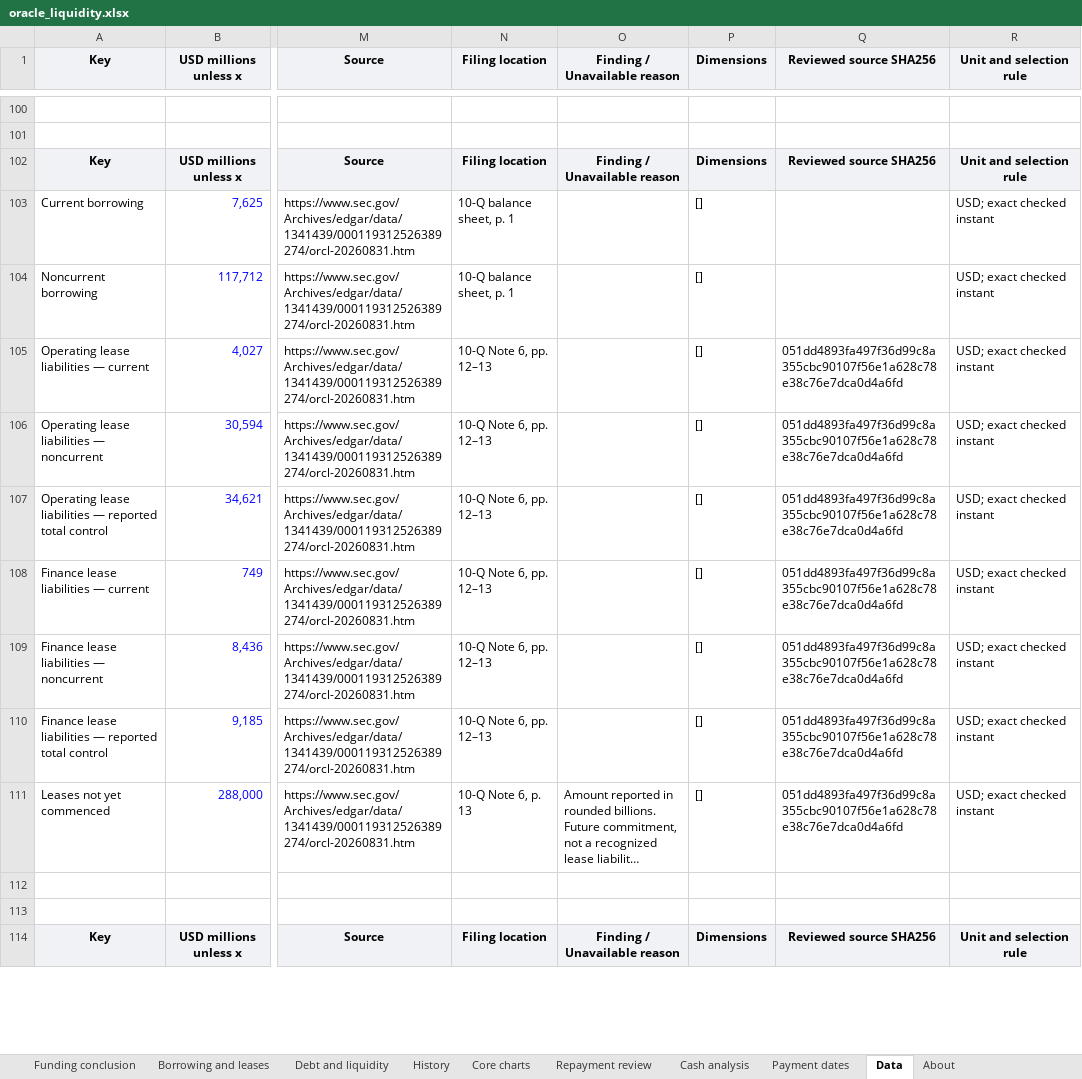
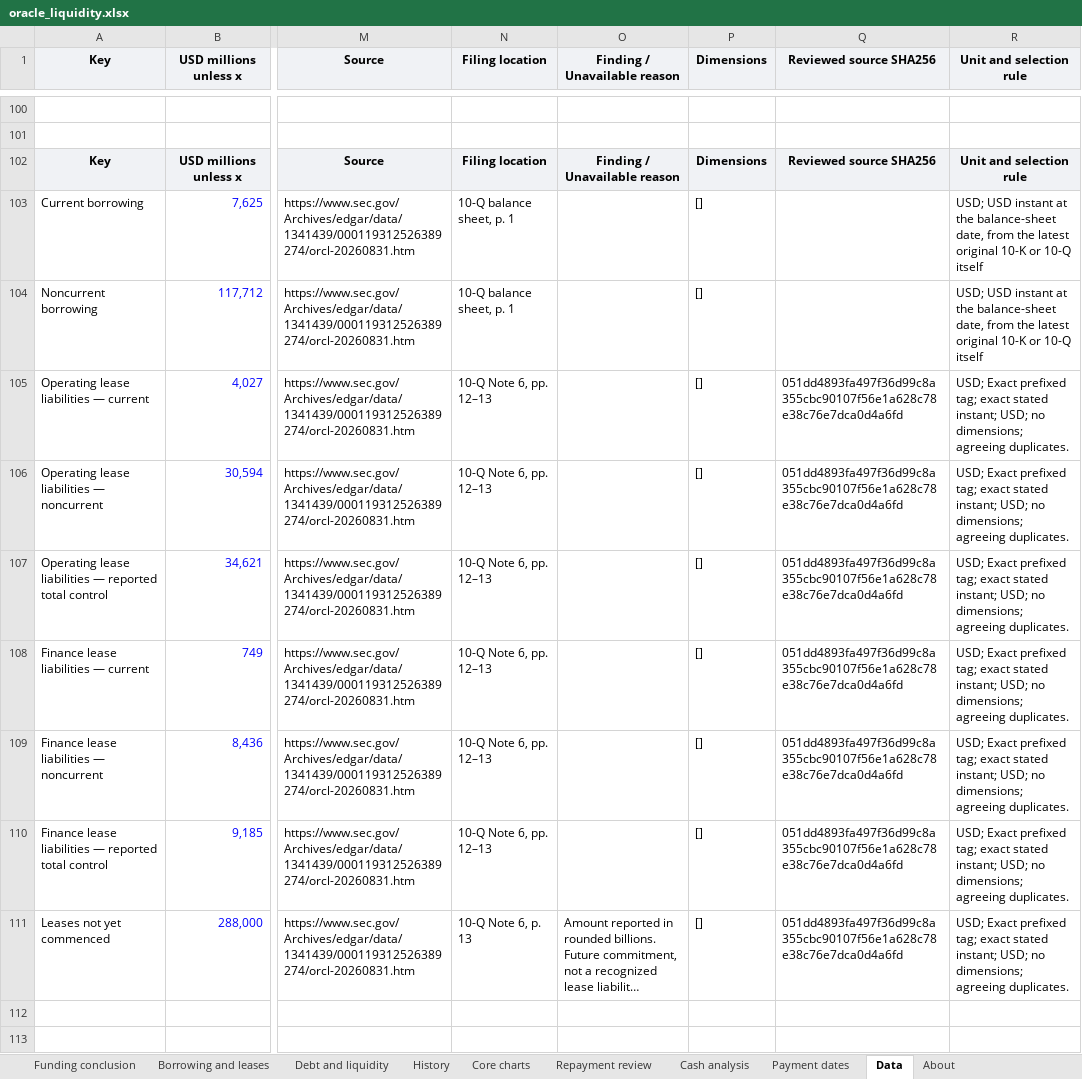
Before and after one commit to jackconnolly1000-ux/institutional-research-terminal, an Excel workbook: samples/oracle_liquidity.xlsx, sheet Data, drawn as a sheet; only a part is shown, gaps mark what is left out; the shorter side is filled out with more unchanged rows; long unchanged cells end in …; values as stored, in another font and other column widths than the file's, no borders; the diff names each change by its address in the sheet, - before the commit and + after, or states it on an @@ line.

```diff
--- a/samples/oracle_liquidity.xlsx (sheet Data)
+++ b/samples/oracle_liquidity.xlsx (sheet Data)
-R103:R104 (Unit and selection rule): USD; exact checked instant
+R103:R104 (Unit and selection rule): USD; USD instant at the balance-sheet date, from the latest original 10-K or 10-Q itself
-R105:R111 (Unit and selection rule): USD; exact checked instant
+R105:R111 (Unit and selection rule): USD; Exact prefixed tag; exact stated instant; USD; no dimensions; agreeing duplicates.
```
Also changed, not shown: charts or pictures, samples/lly_liquidity.xlsx, samples/vistra_liquidity.xlsx, 13 other files.
